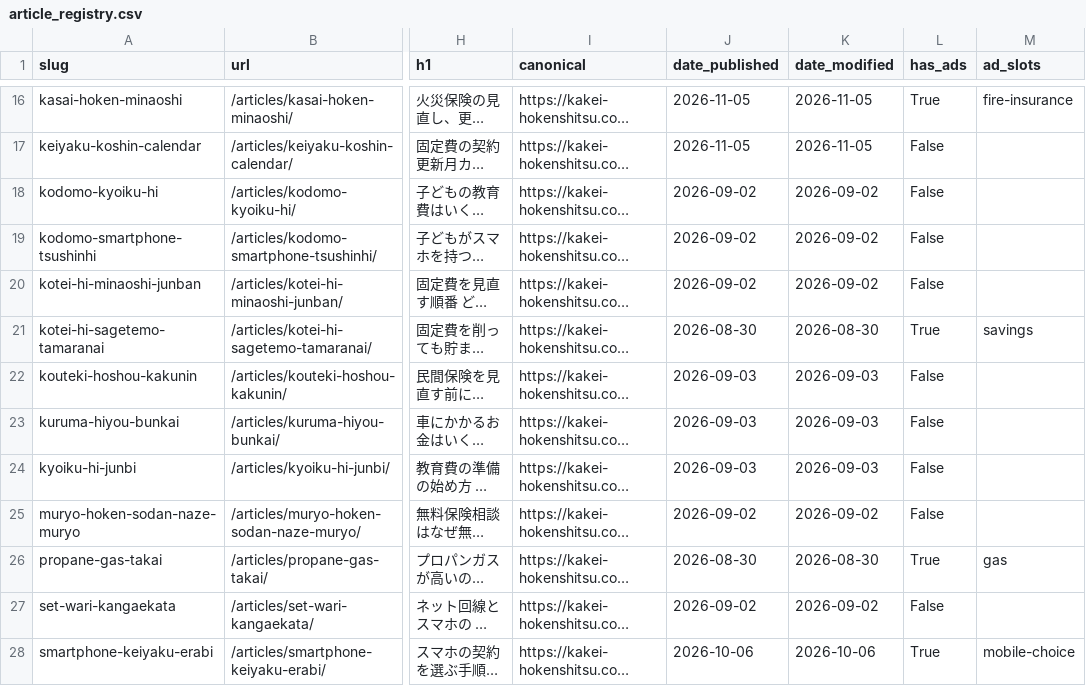
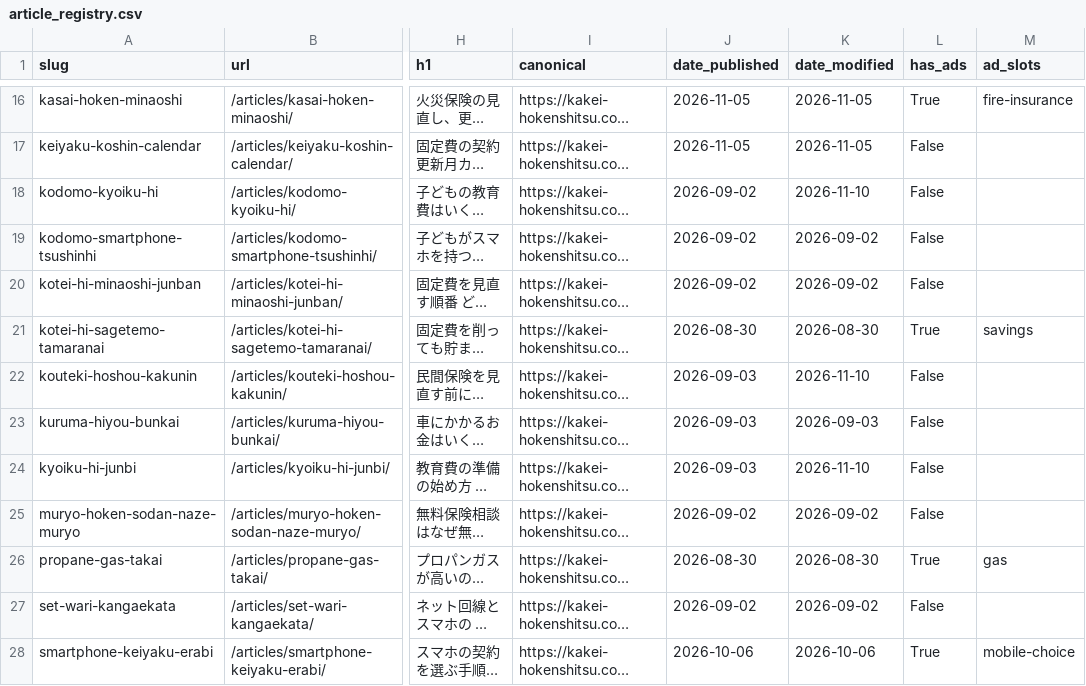
Before and after one commit to noburin0218-collab/fixed-cost-checker, a CSV file: tools/growth/data/article_registry.csv, drawn as a sheet; only a part is shown, gaps mark what is left out; long unchanged cells end in …; the diff covers the shown part only; the diff names each change by its address in the sheet, - before the commit and + after, or states it on an @@ line.

```diff
--- a/tools/growth/data/article_registry.csv
+++ b/tools/growth/data/article_registry.csv
-K18 (date_modified): 2026-09-02
+K18 (date_modified): 2026-11-10
-K22 (date_modified): 2026-09-03
+K22 (date_modified): 2026-11-10
-K24 (date_modified): 2026-09-03
+K24 (date_modified): 2026-11-10
```
Also changed, not shown: 4 edited cells elsewhere in this file, 7 other files.
